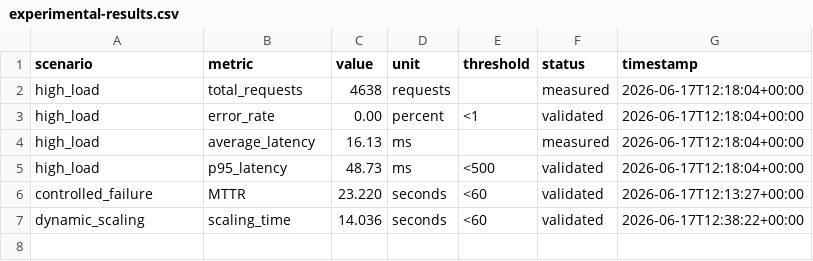
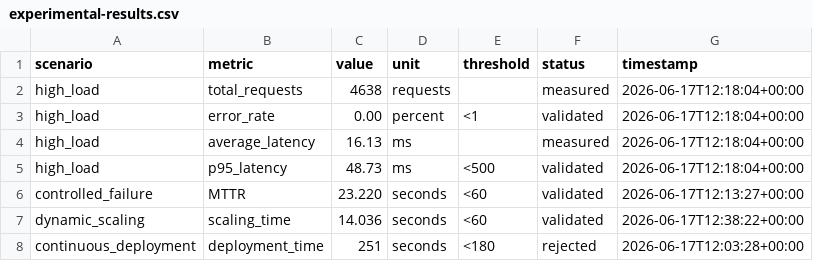
Before and after one commit to Kroosj831/smartgrid-devops-platform, a CSV file: reports/csv/experimental-results.csv, drawn as a sheet; the diff names each change by its address in the sheet, - before the commit and + after, or states it on an @@ line.

Commit message:
Fix dashboard rendering and integrate CI/CD result

```diff
--- a/reports/csv/experimental-results.csv
+++ b/reports/csv/experimental-results.csv
+row 8: continuous_deployment | deployment_time | 251 | seconds | <180 | rejected | 2026-06-17T12:03:28+00:00
```
Also changed, not shown: 6 other files.
